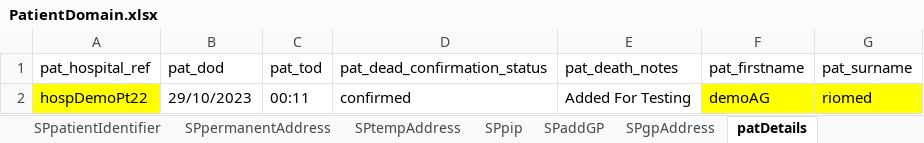
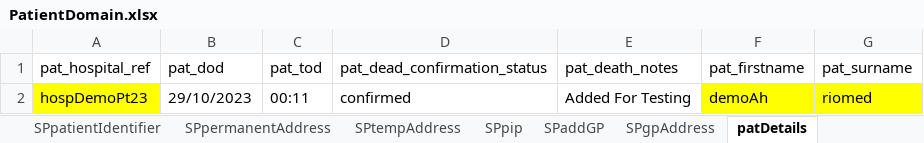
Before and after one commit to manojvyavahare27/DemoServerCellma4ClinicalAuto-, an Excel workbook: ExcelFiles/PatientDomain.xlsx, sheet patDetails, drawn as a sheet; values as stored, in another font and other column widths than the file's, no borders; the diff names each change by its address in the sheet, - before the commit and + after, or states it on an @@ line.

```diff
--- a/ExcelFiles/PatientDomain.xlsx (sheet patDetails)
+++ b/ExcelFiles/PatientDomain.xlsx (sheet patDetails)
-A2 (pat_hospital_ref): hospDemoPt22
+A2 (pat_hospital_ref): hospDemoPt23
-F2 (pat_firstname): demoAG
+F2 (pat_firstname): demoAh
```
Also changed, not shown: sheet addPatient, sheet loginDetails, sheet patientIdentifier, sheet editPatient, ExcelFiles/LettersDomain.xlsx, ExcelFiles/PharmacyDomain.xlsx, 11 other files.
